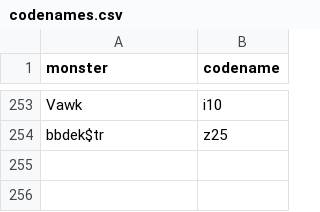
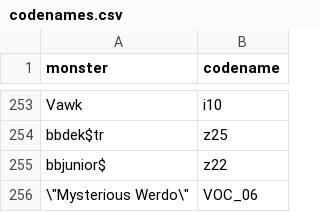
Before and after one commit to MonstyrSlayr/monstyrslayr.github.io, a CSV file: msmTools/codenames.csv, drawn as a sheet; only a part is shown, gaps mark what is left out.

```diff
--- a/msmTools/codenames.csv
+++ b/msmTools/codenames.csv
@@ -254 +254,3 @@ Vawk,i10
 bbdek$tr,z25
+bbjunior$,z22
+\"Mysterious Werdo\",VOC_06
```
Also changed, not shown: msmTools/monsterData.csv, 18 other files.
